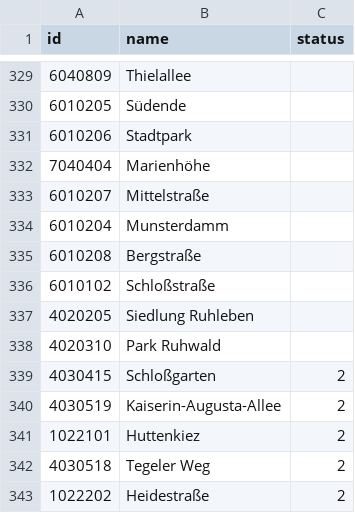
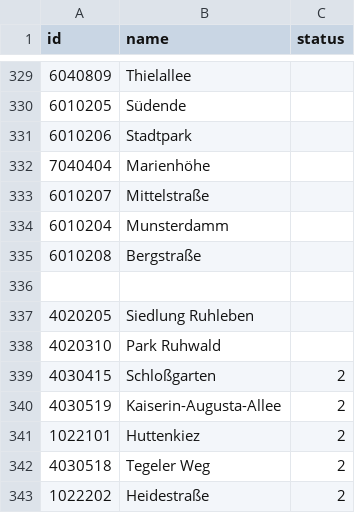
Before and after one commit to hanshack/parkplatztransform-data-analysis, a CSV file: data/in/PLR_status.csv, drawn as a sheet; only a part is shown, gaps mark what is left out.

Commit message:
Update PLR_status.csv

```diff
--- a/data/in/PLR_status.csv
+++ b/data/in/PLR_status.csv
@@ -335,3 +335,3 @@ id,name,status
 6010208,Bergstraße,
-6010102,Schloßstraße,
+
 4020205,Siedlung Ruhleben,
```
